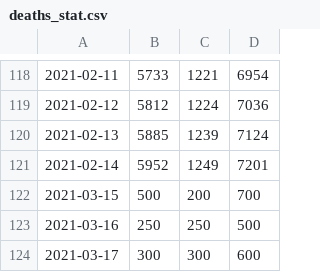
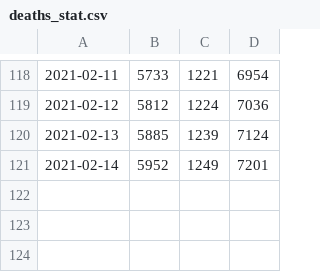
Before and after one commit to Varhanikova/bcPraca, a CSV file: export/deaths_stat.csv, drawn as a sheet; only a part is shown, gaps mark what is left out; the diff names each change by its address in the sheet, - before the commit and + after, or states it on an @@ line.

```diff
--- a/export/deaths_stat.csv
+++ b/export/deaths_stat.csv
-row 122: 2021-03-15 | 500 | 200 | 700
-row 123: 2021-03-16 | 250 | 250 | 500
-row 124: 2021-03-17 | 300 | 300 | 600
```
Also changed, not shown: 20 other files.
